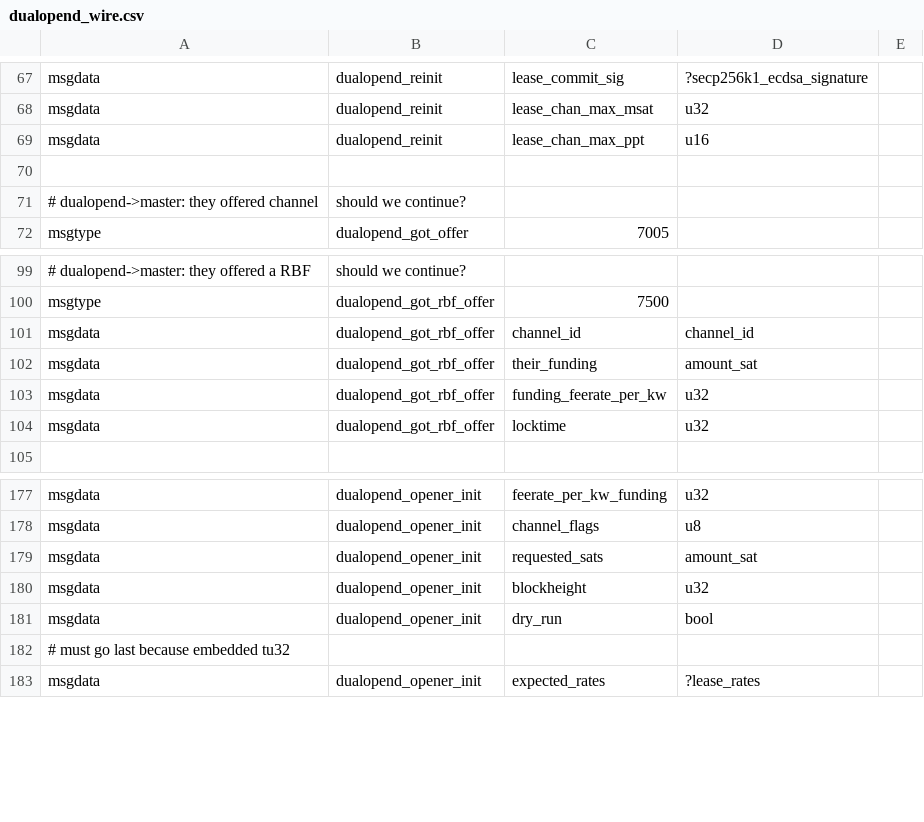
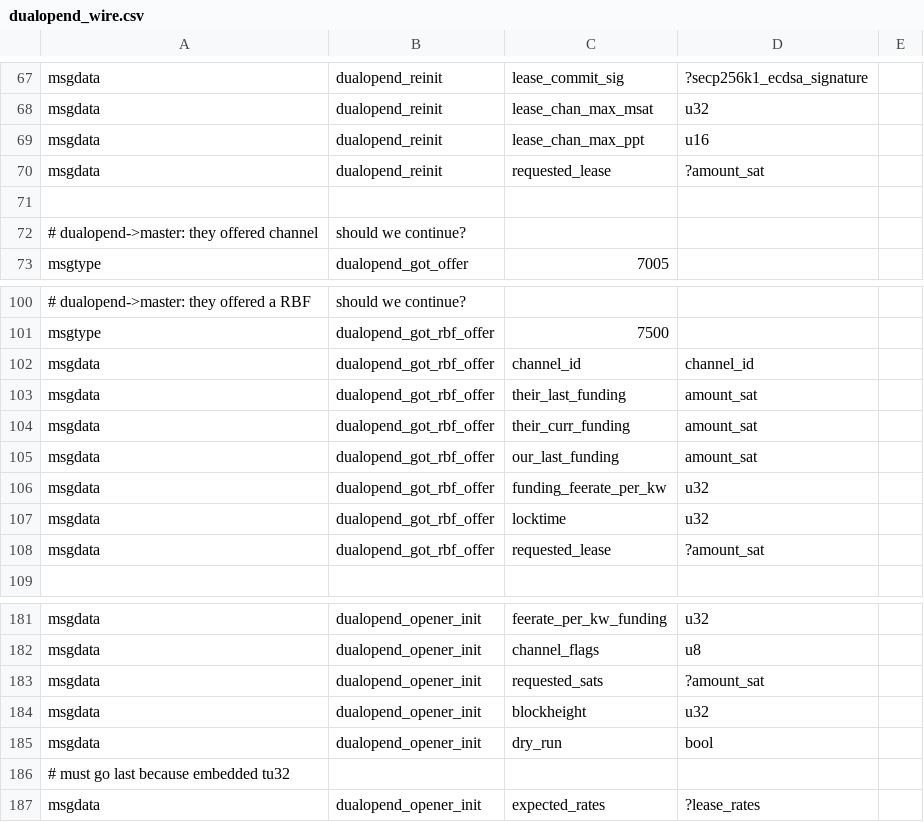
Before and after one commit to whitslack/lightning, a CSV file: openingd/dualopend_wire.csv, drawn as a sheet; only a part is shown, gaps mark what is left out.

Commit message:
df: pass lease data back to funder for rbfs
let's let RBFs know about our lease info!

```diff
--- a/openingd/dualopend_wire.csv
+++ b/openingd/dualopend_wire.csv
@@ -69,2 +69,3 @@ msgdata,dualopend_reinit,lease_chan_max_msat,u32,
 msgdata,dualopend_reinit,lease_chan_max_ppt,u16,
+msgdata,dualopend_reinit,requested_lease,?amount_sat,
 
@@ -101,5 +102,8 @@ msgtype,dualopend_got_rbf_offer,7500
 msgdata,dualopend_got_rbf_offer,channel_id,channel_id,
-msgdata,dualopend_got_rbf_offer,their_funding,amount_sat,
+msgdata,dualopend_got_rbf_offer,their_last_funding,amount_sat,
+msgdata,dualopend_got_rbf_offer,their_curr_funding,amount_sat,
+msgdata,dualopend_got_rbf_offer,our_last_funding,amount_sat,
 msgdata,dualopend_got_rbf_offer,funding_feerate_per_kw,u32,
 msgdata,dualopend_got_rbf_offer,locktime,u32,
+msgdata,dualopend_got_rbf_offer,requested_lease,?amount_sat,
 
@@ -178,3 +182,3 @@ msgdata,dualopend_opener_init,feerate_per_kw_funding,u32,
 msgdata,dualopend_opener_init,channel_flags,u8,
-msgdata,dualopend_opener_init,requested_sats,amount_sat,
+msgdata,dualopend_opener_init,requested_sats,?amount_sat,
 msgdata,dualopend_opener_init,blockheight,u32,
```
Also changed, not shown: 7 other files.
